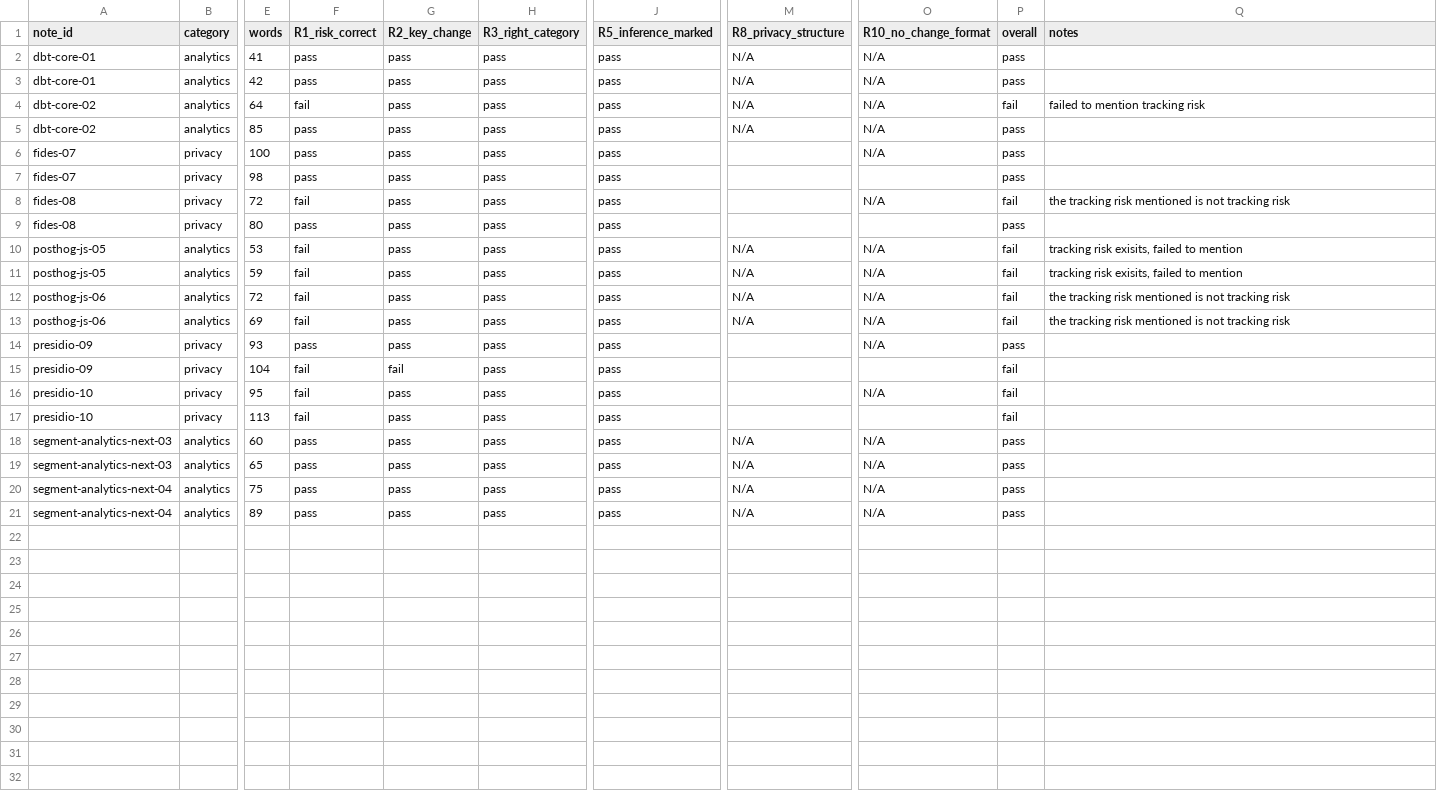
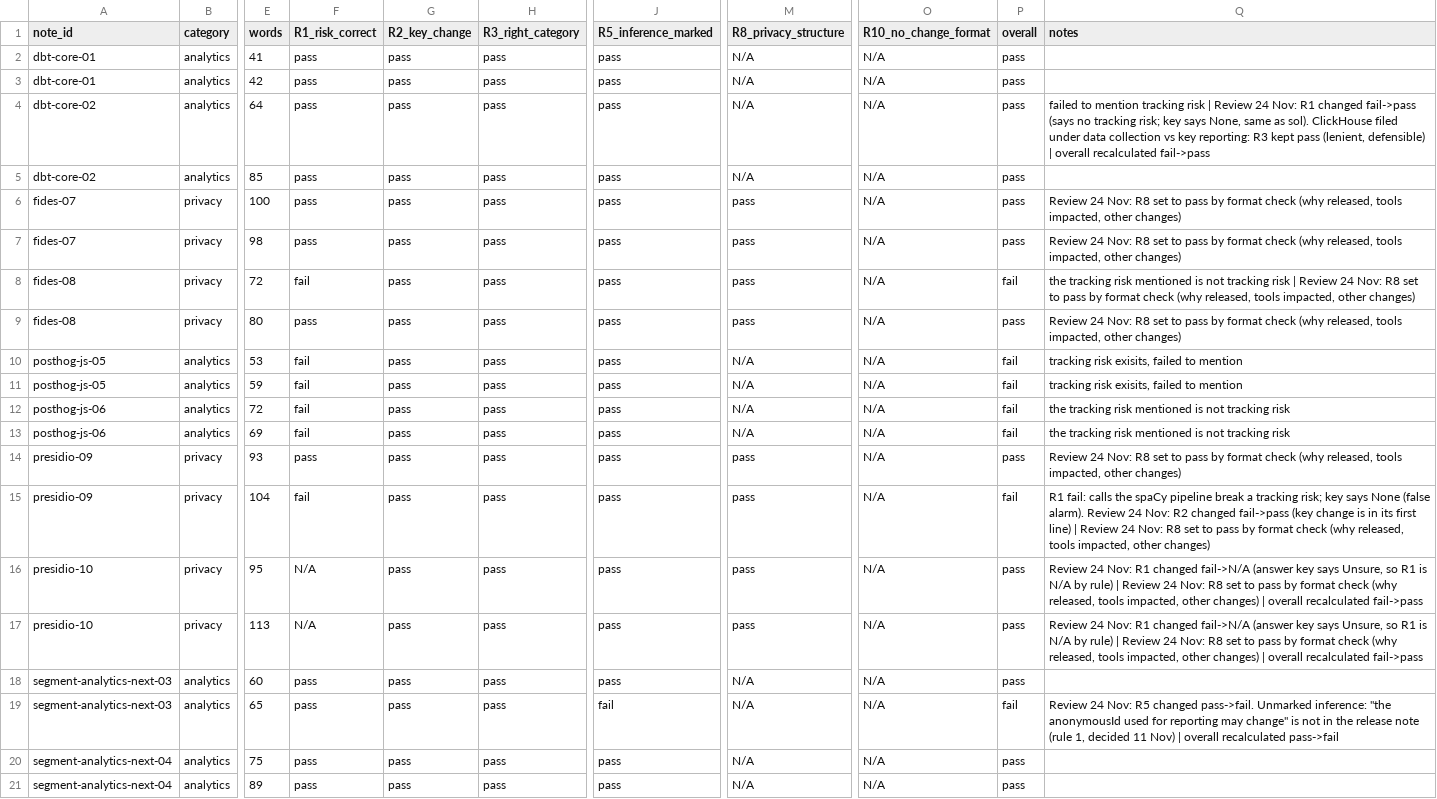
Before and after one commit to ShriyaAro/ai-pm-lab, a CSV file: labs/01-model-playground/labeling_sheet.csv, drawn as a sheet; only a part is shown, gaps mark what is left out; the diff names each change by its address in the sheet, - before the commit and + after, or states it on an @@ line.

```diff
--- a/labs/01-model-playground/labeling_sheet.csv
+++ b/labs/01-model-playground/labeling_sheet.csv
-F4 (R1_risk_correct): fail
+F4 (R1_risk_correct): pass
-P4 (overall): fail
+P4 (overall): pass
-Q4 (notes): …tracking risk
+Q4 (notes): …tracking risk | Review 24 Nov: R1 changed fail->pass (says no tracking risk; key says None, same as sol). ClickHouse filed under data collection vs key reporting: R3 kept pass (lenient, defensible) | overall recalculated fail->pass
-M6:M9 (R8_privacy_structure): (empty)
+M6:M9 (R8_privacy_structure): pass
-Q6:Q7 (notes): (empty)
+Q6:Q7 (notes): Review 24 Nov: R8 set to pass by format check (why released, tools impacted, other changes)
-O7 (R10_no_change_format): (empty)
+O7 (R10_no_change_format): N/A
-Q8 (notes): …tracking risk
+Q8 (notes): …tracking risk | Review 24 Nov: R8 set to pass by format check (why released, tools impacted, other changes)
-O9 (R10_no_change_format): (empty)
+O9 (R10_no_change_format): N/A
-Q9 (notes): (empty)
+Q9 (notes): Review 24 Nov: R8 set to pass by format check (why released, tools impacted, other changes)
-M14:M17 (R8_privacy_structure): (empty)
+M14:M17 (R8_privacy_structure): pass
-Q14 (notes): (empty)
+Q14 (notes): Review 24 Nov: R8 set to pass by format check (why released, tools impacted, other changes)
-G15 (R2_key_change): fail
+G15 (R2_key_change): pass
-O15 (R10_no_change_format): (empty)
+O15 (R10_no_change_format): N/A
-Q15 (notes): (empty)
+Q15 (notes): R1 fail: calls the spaCy pipeline break a tracking risk; key says None (false alarm). Review 24 Nov: R2 changed fail->pass (key change is in its first line) | Review 24 Nov: R8 set to pass by format check (why released, tools impacted, other changes)
-F16:F17 (R1_risk_correct): fail
+F16:F17 (R1_risk_correct): N/A
-P16:P17 (overall): fail
+P16:P17 (overall): pass
-Q16:Q17 (notes): (empty)
+Q16:Q17 (notes): Review 24 Nov: R1 changed fail->N/A (answer key says Unsure, so R1 is N/A by rule) | Review 24 Nov: R8 set to pass by format check (why released, tools impacted, other changes) | overall recalculated fail->pass
-O17 (R10_no_change_format): (empty)
+O17 (R10_no_change_format): N/A
-J19 (R5_inference_marked): pass
+J19 (R5_inference_marked): fail
-P19 (overall): pass
+P19 (overall): fail
-Q19 (notes): (empty)
+Q19 (notes): Review 24 Nov: R5 changed pass->fail. Unmarked inference: "the anonymousId used for reporting may change" is not in the release note (rule 1, decided 11 Nov) | overall recalculated pass->fail
```
